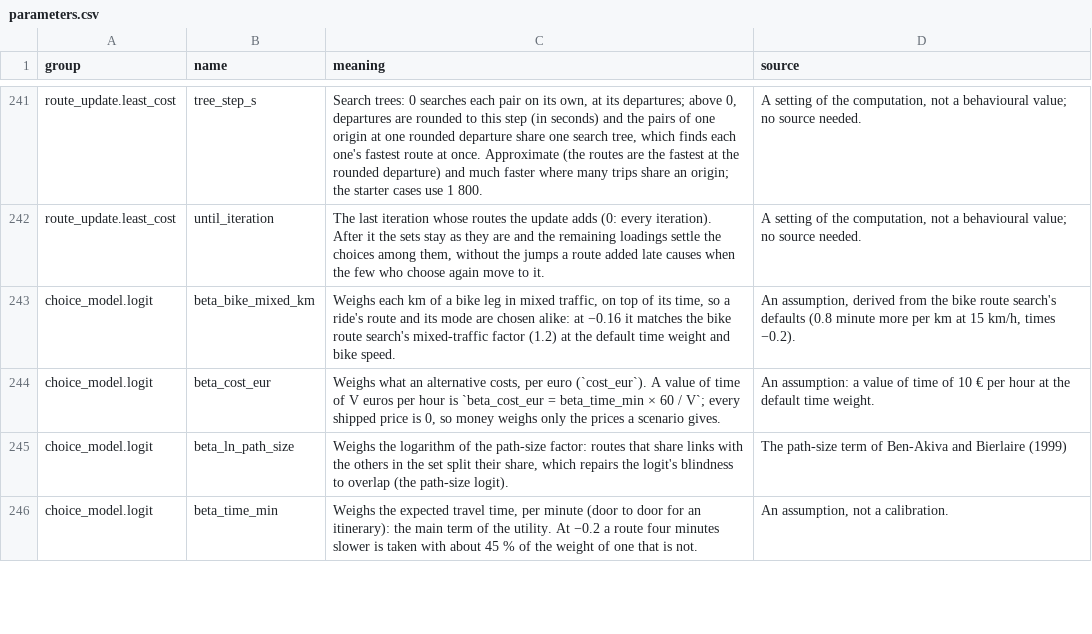
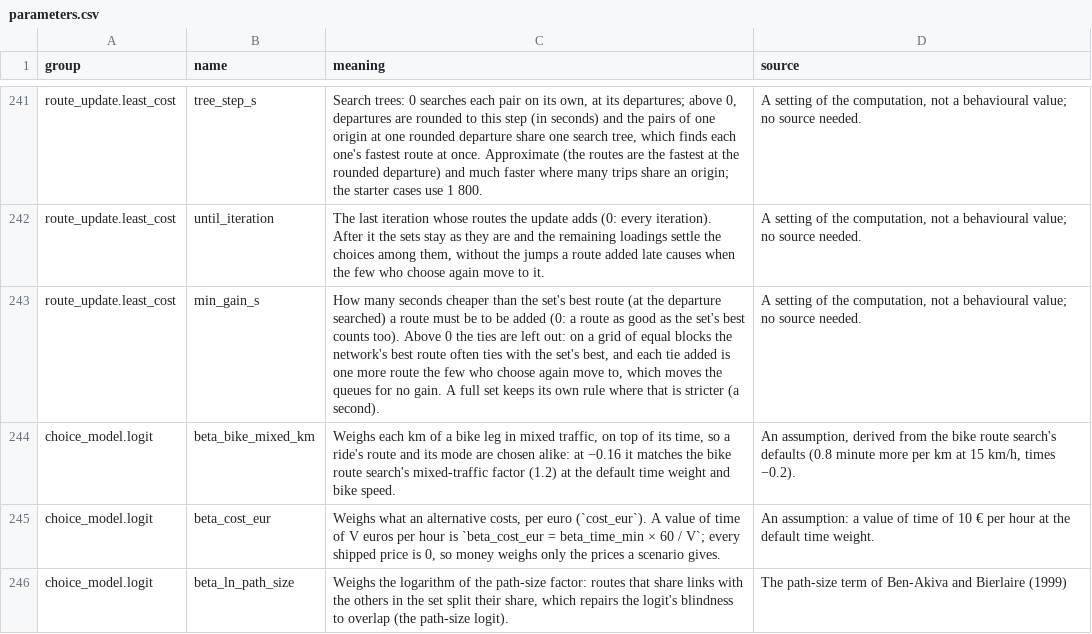
Before and after one commit to bahmanmdd/openmobisim, a CSV file: python/openmobisim/data/parameters.csv, drawn as a sheet; only a part is shown, gaps mark what is left out; the shorter side is filled out with more unchanged rows.

```diff
--- a/python/openmobisim/data/parameters.csv
+++ b/python/openmobisim/data/parameters.csv
@@ -242,2 +242,3 @@ route_update.least_cost,tree_step_s,"Search trees: 0 searches each pair on its o
 route_update.least_cost,until_iteration,"The last iteration whose routes the update adds (0: every iteration). After it the sets stay as they are and the remaining loadings settle the choices among them, without the jumps a route added late causes when the few who choose again move to it.","A setting of the computation, not a behavioural value; no source needed."
+route_update.least_cost,min_gain_s,"How many seconds cheaper than the set's best route (at the departure searched) a route must be to be added (0: a route as good as the set's best counts too). Above 0 the ties are left out: on a grid of equal blocks the network's best route often ties with the set's best, and each tie added is one more route the few who choose again move to, which moves the queues for no gain. A full set keeps its own rule where that is stricter (a second).","A setting of the computation, not a behavioural value; no source needed."
 choice_model.logit,beta_bike_mixed_km,"Weighs each km of a bike leg in mixed traffic, on top of its time, so a ride's route and its mode are chosen alike: at −0.16 it matches the bike route search's mixed-traffic factor (1.2) at the default time weight and bike speed.","An assumption, derived from the bike route search's defaults (0.8 minute more per km at 15 km/h, times −0.2)."
```
Also changed, not shown: 7 other files.
